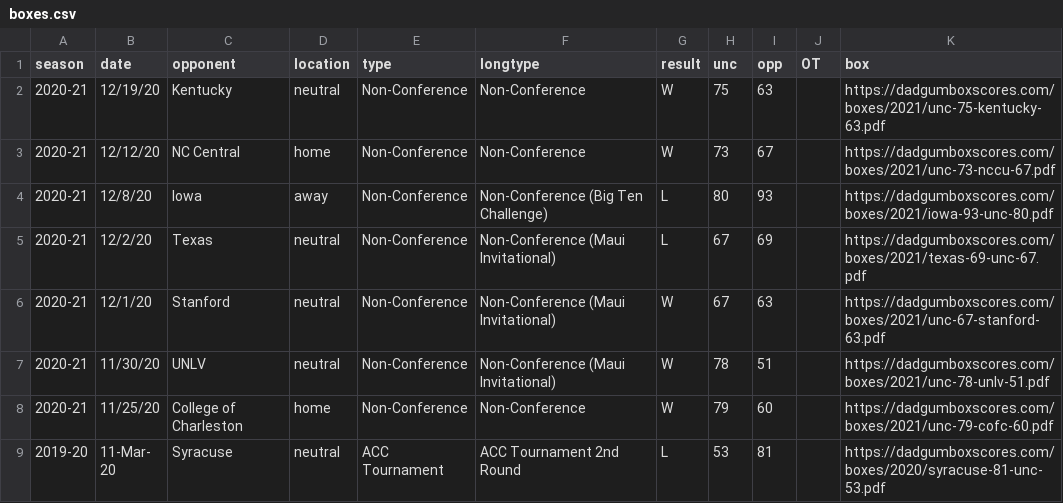
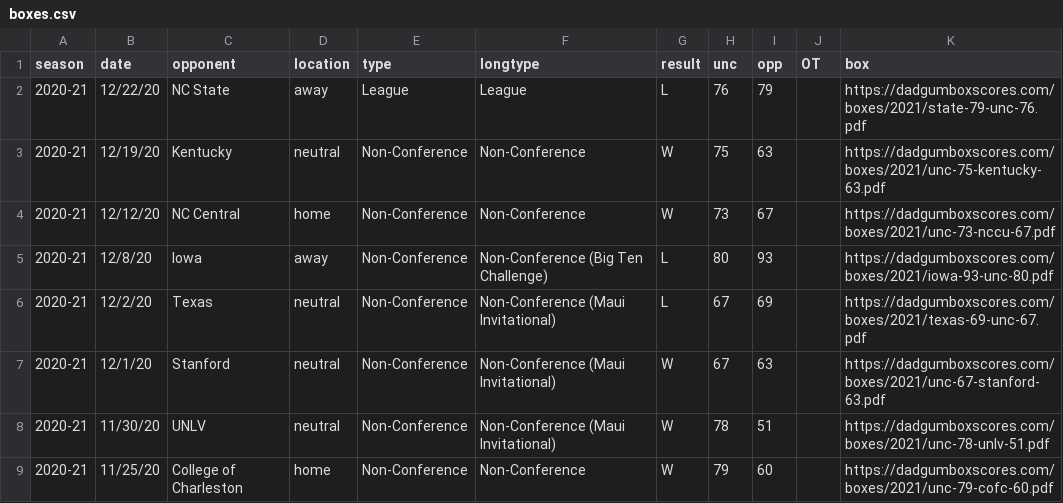
Before and after one commit to gallochris/dadgum-shiny, a CSV file: data/boxes.csv, drawn as a sheet; only a part is shown; the shorter side is filled out with more unchanged rows.

Commit message:
state

```diff
--- a/data/boxes.csv
+++ b/data/boxes.csv
@@ -1,2 +1,3 @@
 season,date,opponent,location,type,longtype,result,unc,opp,OT,box
+2020-21,12/22/20,NC State,away,League,League,L,76,79,,https://dadgumboxscores.com/boxes/2021/state-79-unc-76.pdf
 2020-21,12/19/20,Kentucky,neutral,Non-Conference,Non-Conference,W,75,63,,https://dadgumboxscores.com/boxes/2021/unc-75-kentucky-63.pdf
```
Also changed, not shown: data/defshots.csv, data/factors.csv, 3 other files.
